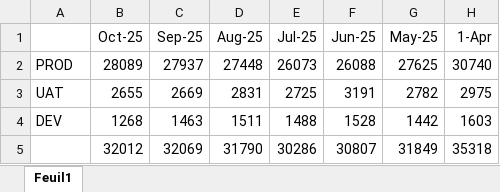
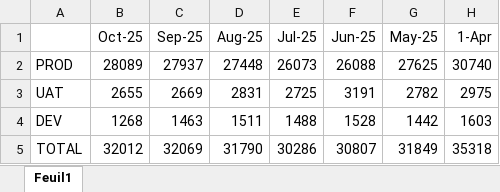
Before and after one commit to elbabass/audit_cisac, an Excel workbook: docs/resources/Azure Costs.xlsx, sheet Feuil1, drawn as a sheet; only a part is shown; values as stored, in another font and other column widths than the file's, no borders; charts and pictures not drawn; the diff names each change by its address in the sheet, - before the commit and + after, or states it on an @@ line.

Commit message:
doc: Update Azure Costs spreadsheet with latest data

```diff
--- a/docs/resources/Azure Costs.xlsx (sheet Feuil1)
+++ b/docs/resources/Azure Costs.xlsx (sheet Feuil1)
-A5: (empty)
+A5: TOTAL
```
Also changed, not shown: charts or pictures.
